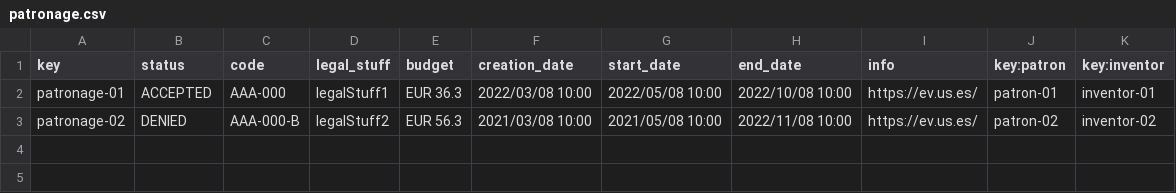
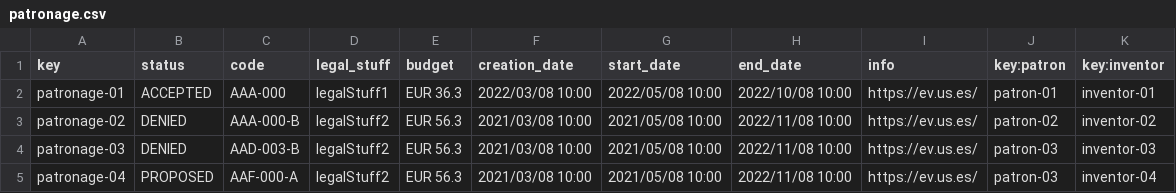
Before and after one commit to mansanrod4/Acme-Toolkits, a CSV file: src/main/webapp/WEB-INF/resources/sample-data/patronage.csv, drawn as a sheet; the diff names each change by its address in the sheet, - before the commit and + after, or states it on an @@ line.

Commit message:
Añadidos patronages de ejemplo

```diff
--- a/src/main/webapp/WEB-INF/resources/sample-data/patronage.csv
+++ b/src/main/webapp/WEB-INF/resources/sample-data/patronage.csv
+row 4: patronage-03 | DENIED | AAD-003-B | legalStuff2 | EUR 56.3 | 2021/03/08 10:00 | 2021/05/08 10:00 | 2022/11/08 10:00 | https://ev.us.es/ | patron-03 | inventor-03
+row 5: patronage-04 | PROPOSED | AAF-000-A | legalStuff2 | EUR 56.3 | 2021/03/08 10:00 | 2021/05/08 10:00 | 2022/11/08 10:00 | https://ev.us.es/ | patron-03 | inventor-04
```
